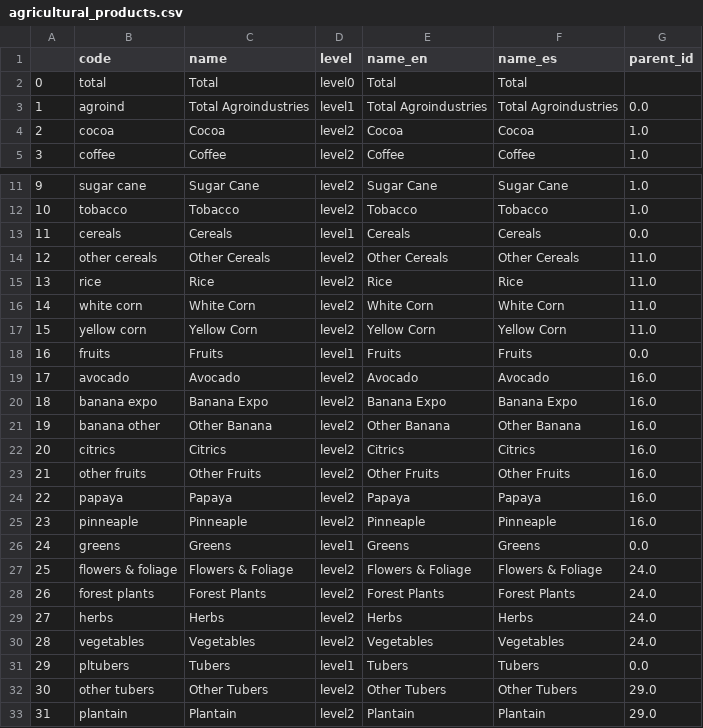
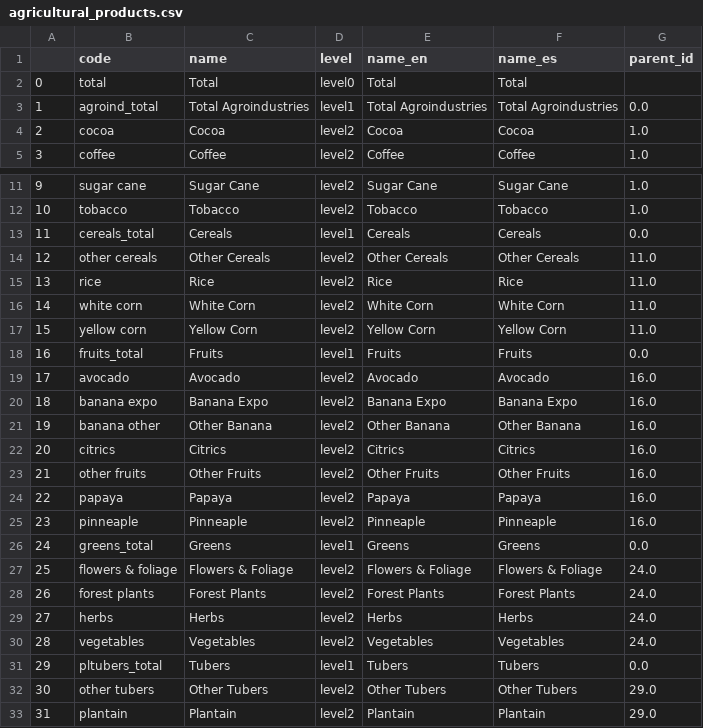
Before and after one commit to cid-harvard/classifications, a CSV file: product/Datlas/Rural/out/agricultural_products.csv, drawn as a sheet; only a part is shown, gaps mark what is left out.

Commit message:
Change AgProducts level1 codes to add _total at the end, to match dataset.

```diff
--- a/product/Datlas/Rural/out/agricultural_products.csv
+++ b/product/Datlas/Rural/out/agricultural_products.csv
@@ -2,3 +2,3 @@
 0,"total","Total","level0","Total","Total",""
-1,"agroind","Total Agroindustries","level1","Total Agroindustries","Total Agroindustries",0.0
+1,"agroind_total","Total Agroindustries","level1","Total Agroindustries","Total Agroindustries",0.0
 2,"cocoa","Cocoa","level2","Cocoa","Cocoa",1.0
@@ -12,3 +12,3 @@
 10,"tobacco","Tobacco","level2","Tobacco","Tobacco",1.0
-11,"cereals","Cereals","level1","Cereals","Cereals",0.0
+11,"cereals_total","Cereals","level1","Cereals","Cereals",0.0
 12,"other cereals","Other Cereals","level2","Other Cereals","Other Cereals",11.0
@@ -17,3 +17,3 @@
 15,"yellow corn","Yellow Corn","level2","Yellow Corn","Yellow Corn",11.0
-16,"fruits","Fruits","level1","Fruits","Fruits",0.0
+16,"fruits_total","Fruits","level1","Fruits","Fruits",0.0
 17,"avocado","Avocado","level2","Avocado","Avocado",16.0
@@ -25,3 +25,3 @@
 23,"pinneaple","Pinneaple","level2","Pinneaple","Pinneaple",16.0
-24,"greens","Greens","level1","Greens","Greens",0.0
+24,"greens_total","Greens","level1","Greens","Greens",0.0
 25,"flowers & foliage","Flowers & Foliage","level2","Flowers & Foliage","Flowers & Foliage",24.0
@@ -30,3 +30,3 @@
 28,"vegetables","Vegetables","level2","Vegetables","Vegetables",24.0
-29,"pltubers","Tubers","level1","Tubers","Tubers",0.0
+29,"pltubers_total","Tubers","level1","Tubers","Tubers",0.0
 30,"other tubers","Other Tubers","level2","Other Tubers","Other Tubers",29.0
```
Also changed, not shown: product/Datlas/Rural/in/AgProducts_Hierarchy.tsv, product/Datlas/Rural/in/AgProducts_Names.tsv, 2 other files.
